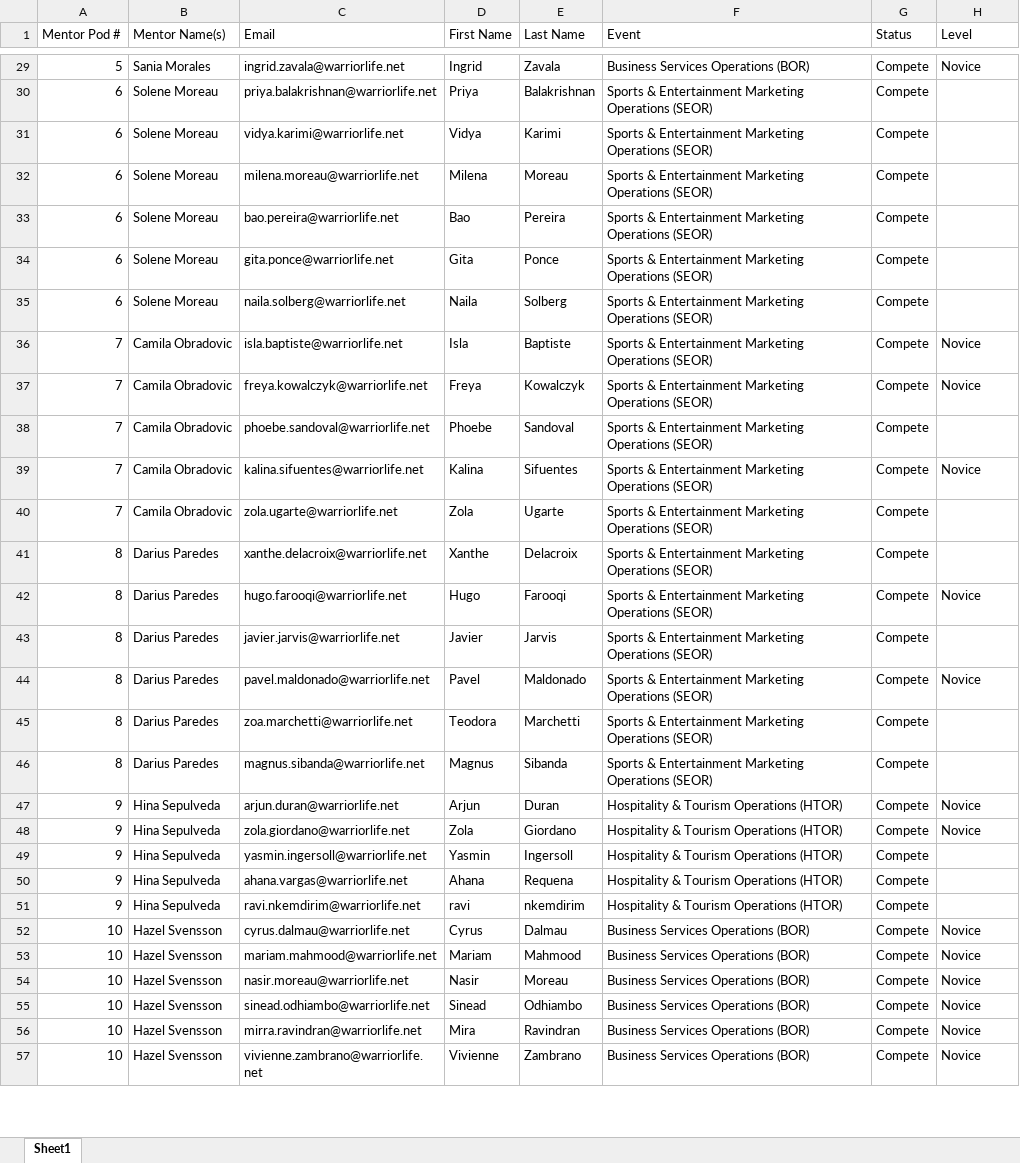
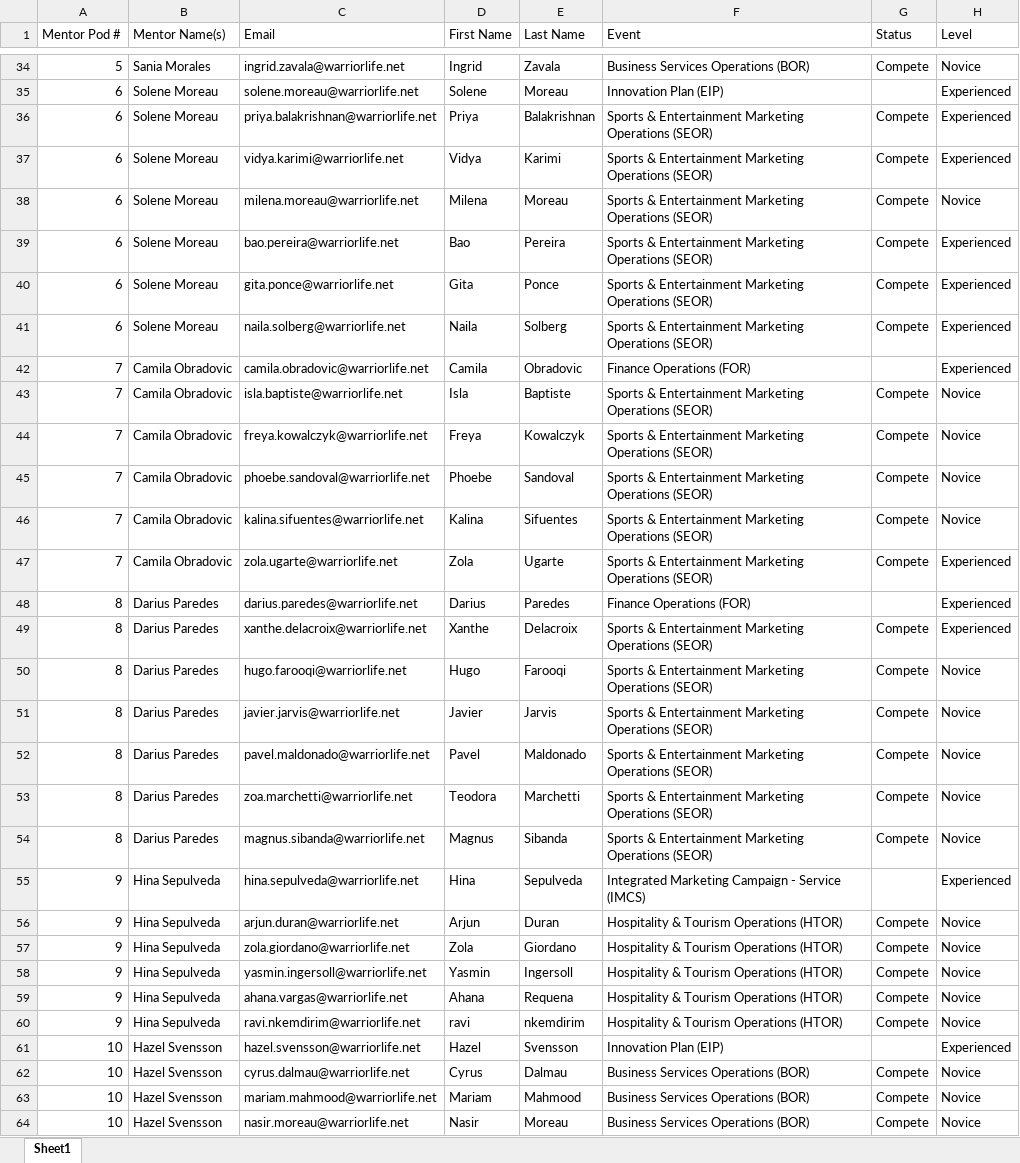
Before and after one commit to hweichen77-dot/DECA-mentor-pods, an Excel workbook: MentorPodAttendance.xlsx, sheet Sheet1, drawn as a sheet; only a part is shown, gaps mark what is left out; the shorter side is filled out with more unchanged rows; values as stored, in another font and other column widths than the file's, no borders; addresses are those after the commit; the diff covers the shown part only; the diff names each change by its address in the sheet, - before the commit and + after, or states it on an @@ line.

Commit message:
List mentors in the attendance sheet and fill missing levels from years
Each pod's mentor gets a row with a blank Status, since mentors are
officers, and Level Experienced. A mentee missing from the level sheet
is Experienced from the third year in DECA on and Novice before that.

```diff
--- a/MentorPodAttendance.xlsx (sheet Sheet1)
+++ b/MentorPodAttendance.xlsx (sheet Sheet1)
+row 35: 6 | Solene Moreau | solene.moreau@warriorlife.net | Solene | Moreau | Innovation Plan (EIP) |  | Experienced
-H36:H37 (Level): (empty)
+H36:H37 (Level): Experienced
-H38 (Level): (empty)
+H38 (Level): Novice
-H39:H41 (Level): (empty)
+H39:H41 (Level): Experienced
+row 42: 7 | Camila Obradovic | camila.obradovic@warriorlife.net | Camila | Obradovic | Finance Operations (FOR) |  | Experienced
-H45 (Level): (empty)
+H45 (Level): Novice
-H47 (Level): (empty)
+H47 (Level): Experienced
+row 48: 8 | Darius Paredes | darius.paredes@warriorlife.net | Darius | Paredes | Finance Operations (FOR) |  | Experienced
-H49 (Level): (empty)
+H49 (Level): Experienced
-H51 (Level): (empty)
+H51 (Level): Novice
-H53:H54 (Level): (empty)
+H53:H54 (Level): Novice
+row 55: 9 | Hina Sepulveda | hina.sepulveda@warriorlife.net | Hina | Sepulveda | Integrated Marketing Campaign - Service (IMCS) |  | Experienced
-H58:H60 (Level): (empty)
+H58:H60 (Level): Novice
+row 61: 10 | Hazel Svensson | hazel.svensson@warriorlife.net | Hazel | Svensson | Innovation Plan (EIP) |  | Experienced
```
Also changed, not shown: 26 added rows and 75 edited cells elsewhere in this sheet, MentorPodSorting.xlsx, 3 other files.
